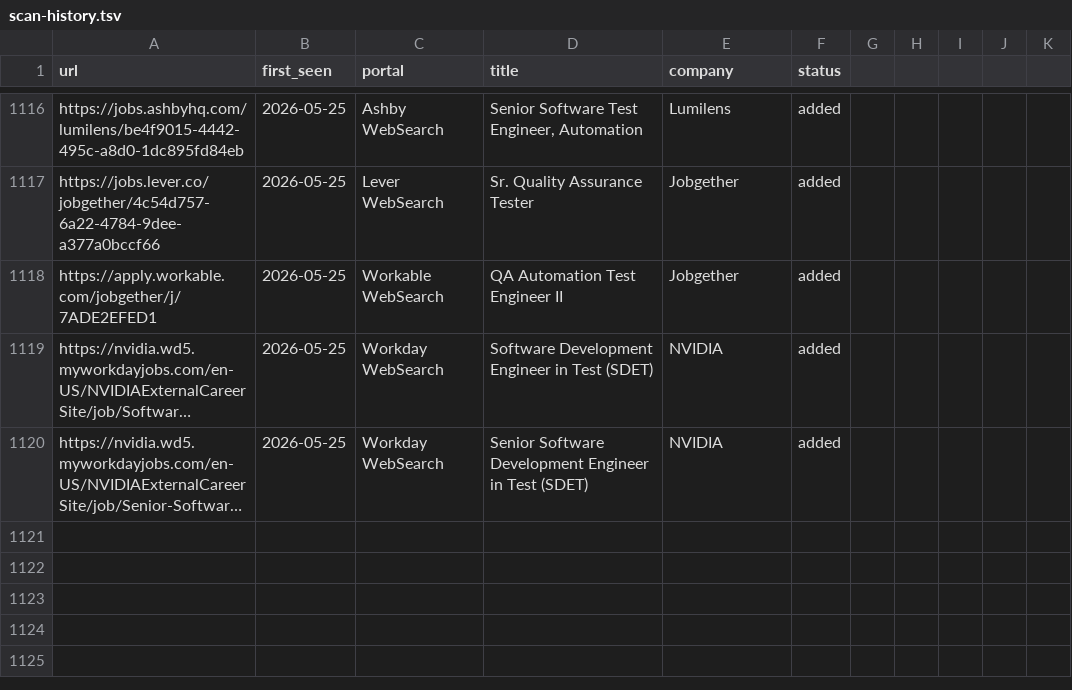
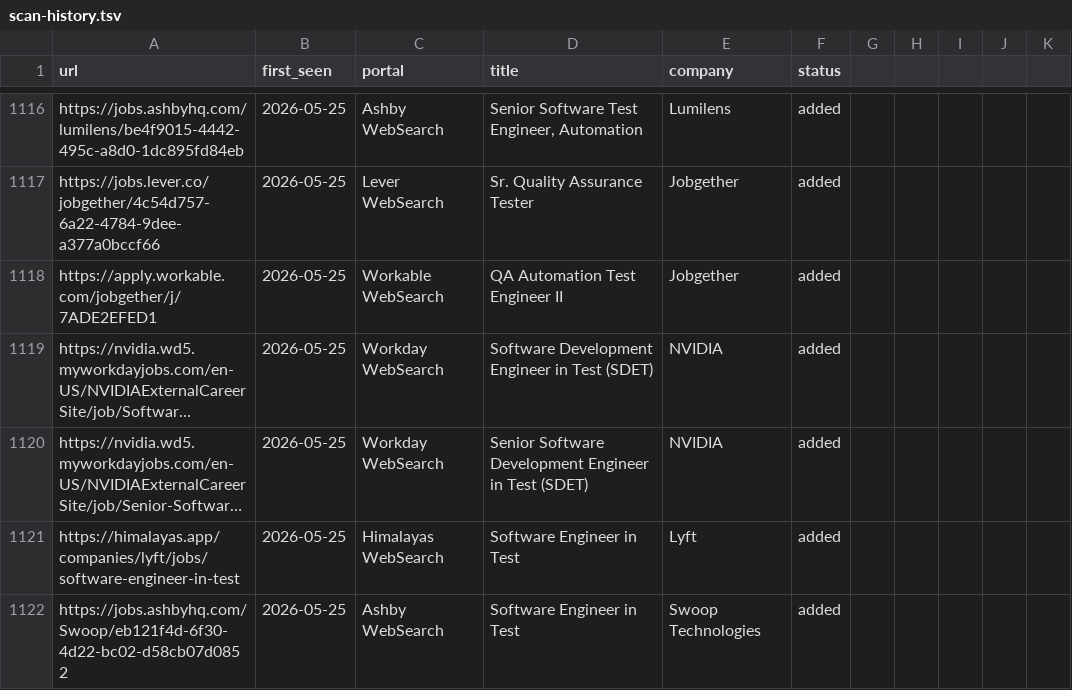
Before and after one commit to ahmets34/career-ops, a TSV file: data/scan-history.tsv, drawn as a sheet; only a part is shown, gaps mark what is left out; long unchanged cells end in …; the diff names each change by its address in the sheet, - before the commit and + after, or states it on an @@ line.

```diff
--- a/data/scan-history.tsv
+++ b/data/scan-history.tsv
+row 1121: https://himalayas.app/companies/lyft/jobs/software-engineer-in-test | 2026-05-25 | Himalayas WebSearch | Software Engineer in Test | Lyft | added
+row 1122: https://jobs.ashbyhq.com/Swoop/eb121f4d-6f30-4d22-bc02-d58cb07d0852 | 2026-05-25 | Ashby WebSearch | Software Engineer in Test | Swoop Technologies | added
```
Also changed, not shown: 1 other file.
